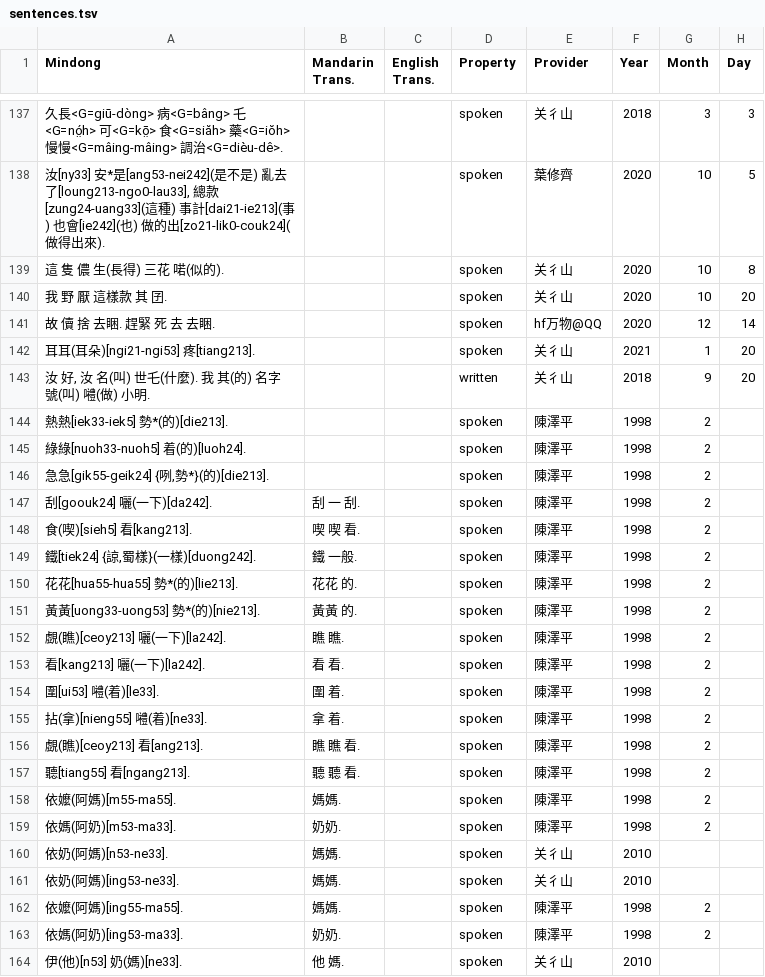
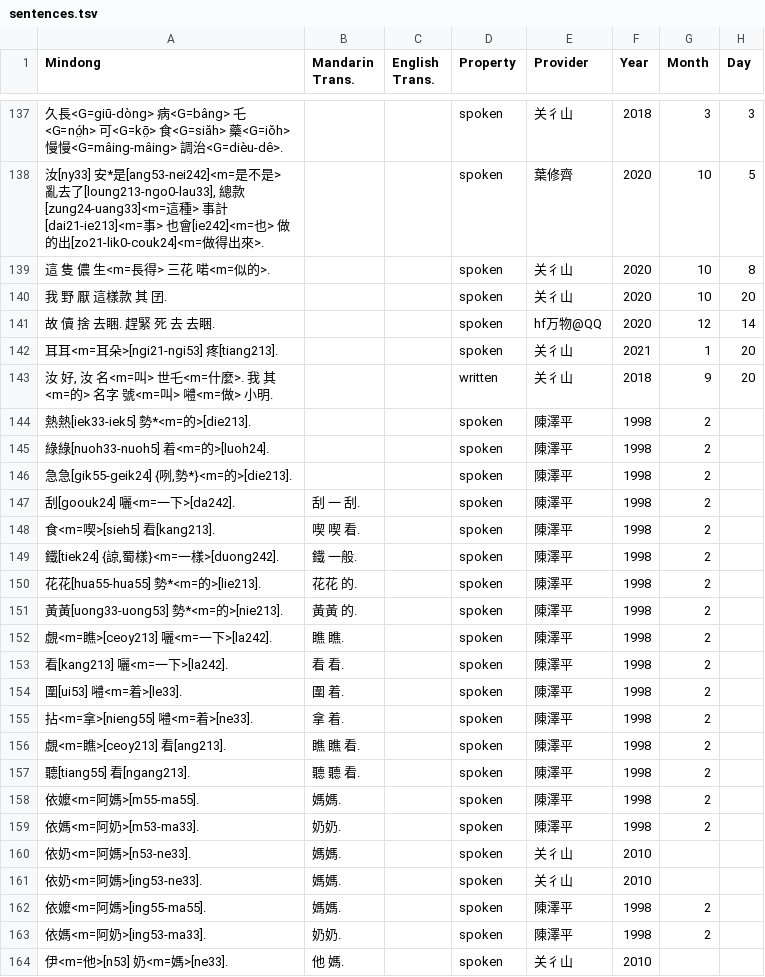
Before and after one commit to MindongLab/cdo-corpus, a TSV file: plaintext/sentences.tsv, drawn as a sheet; only a part is shown, gaps mark what is left out; the diff covers the shown part only; the diff names each change by its address in the sheet, - before the commit and + after, or states it on an @@ line.

Commit message:
普通話解釋標記更新
從 https://github.com/MindongLab/cdo-corpus/wiki/Corpus-symbol-%E8%AA%9E%E6%96%99%E7%AC%A6%E8%99%9F/9a09438136d8c3962089e99ee403876c2ff35aab 更新至 https://github.com/MindongLab/cdo-corpus/wiki/Corpus-symbol-%E8%AA%9E%E6%96%99%E7%AC%A6%E8%99%9F

```diff
--- a/plaintext/sentences.tsv
+++ b/plaintext/sentences.tsv
-A138 (Mindong): …*是[ang53-nei242](是不是) 亂去了[loung213-ngo0-lau33], 總款[zung24-uang33](這種) 事計[dai21-ie213](事) 也會[ie242](也) 做的出[zo21-lik0-couk24](做得出來).
+A138 (Mindong): …*是[ang53-nei242]<m=是不是> 亂去了[loung213-ngo0-lau33], 總款[zung24-uang33]<m=這種> 事計[dai21-ie213]<m=事> 也會[ie242]<m=也> 做的出[zo21-lik0-couk24]<m=做得出來>.
-A139 (Mindong): 這 隻 儂 生(長得) 三花 喏(似的).
+A139 (Mindong): 這 隻 儂 生<m=長得> 三花 喏<m=似的>.
-A142 (Mindong): 耳耳(耳朵)[ngi21-ngi53] 疼[tiang213].
+A142 (Mindong): 耳耳<m=耳朵>[ngi21-ngi53] 疼[tiang213].
-A143 (Mindong): …, 汝 名(叫) 世乇(什麼). 我 其(的) 名字 號(叫) 𡅏(做) 小明.
+A143 (Mindong): …, 汝 名<m=叫> 世乇<m=什麼>. 我 其<m=的> 名字 號<m=叫> 𡅏<m=做> 小明.
-A144 (Mindong): 熱熱[iek33-iek5] 勢*(的)[die213].
+A144 (Mindong): 熱熱[iek33-iek5] 勢*<m=的>[die213].
-A145 (Mindong): 綠綠[nuoh33-nuoh5] 着(的)[luoh24].
+A145 (Mindong): 綠綠[nuoh33-nuoh5] 着<m=的>[luoh24].
-A146 (Mindong): 急急[gik55-geik24] {咧,勢*}(的)[die213].
+A146 (Mindong): 急急[gik55-geik24] {咧,勢*}<m=的>[die213].
-A147 (Mindong): 刮[goouk24] 囇(一下)[da242].
+A147 (Mindong): 刮[goouk24] 囇<m=一下>[da242].
-A148 (Mindong): 食(喫)[sieh5] 看[kang213].
+A148 (Mindong): 食<m=喫>[sieh5] 看[kang213].
-A149 (Mindong): 鐵[tiek24] {諒,蜀樣}(一樣)[duong242].
+A149 (Mindong): 鐵[tiek24] {諒,蜀樣}<m=一樣>[duong242].
-A150 (Mindong): 花花[hua55-hua55] 勢*(的)[lie213].
+A150 (Mindong): 花花[hua55-hua55] 勢*<m=的>[lie213].
-A151 (Mindong): 黃黃[uong33-uong53] 勢*(的)[nie213].
+A151 (Mindong): 黃黃[uong33-uong53] 勢*<m=的>[nie213].
-A152 (Mindong): 覷(瞧)[ceoy213] 囇(一下)[la242].
+A152 (Mindong): 覷<m=瞧>[ceoy213] 囇<m=一下>[la242].
-A153 (Mindong): 看[kang213] 囇(一下)[la242].
+A153 (Mindong): 看[kang213] 囇<m=一下>[la242].
-A154 (Mindong): 圍[ui53] 𡅏(着)[le33].
+A154 (Mindong): 圍[ui53] 𡅏<m=着>[le33].
-A155 (Mindong): 拈(拿)[nieng55] 𡅏(着)[ne33].
+A155 (Mindong): 拈<m=拿>[nieng55] 𡅏<m=着>[ne33].
-A156 (Mindong): 覷(瞧)[ceoy213] 看[ang213].
+A156 (Mindong): 覷<m=瞧>[ceoy213] 看[ang213].
-A158 (Mindong): 依嬤(阿媽)[m55-ma55].
+A158 (Mindong): 依嬤<m=阿媽>[m55-ma55].
-A159 (Mindong): 依媽(阿奶)[m53-ma33].
+A159 (Mindong): 依媽<m=阿奶>[m53-ma33].
-A160 (Mindong): 依奶(阿媽)[n53-ne33].
+A160 (Mindong): 依奶<m=阿媽>[n53-ne33].
-A161 (Mindong): 依奶(阿媽)[ing53-ne33].
+A161 (Mindong): 依奶<m=阿媽>[ing53-ne33].
-A162 (Mindong): 依嬤(阿媽)[ing55-ma55].
+A162 (Mindong): 依嬤<m=阿媽>[ing55-ma55].
-A163 (Mindong): 依媽(阿奶)[ing53-ma33].
+A163 (Mindong): 依媽<m=阿奶>[ing53-ma33].
-A164 (Mindong): 伊(他)[n53] 奶(媽)[ne33].
+A164 (Mindong): 伊<m=他>[n53] 奶<m=媽>[ne33].
```
Also changed, not shown: 91 edited cells elsewhere in this file.
